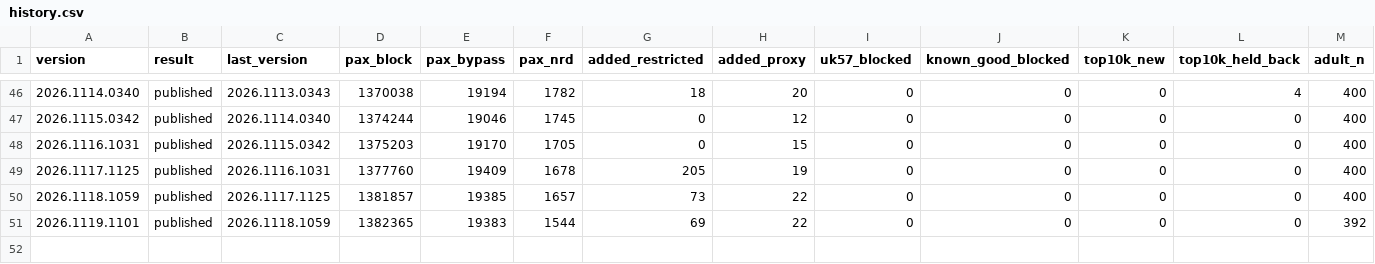
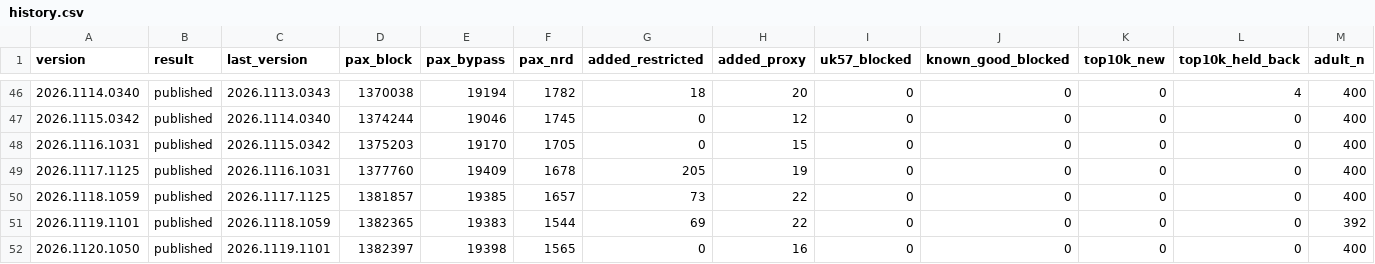
Before and after one commit to paxtechnologies/pax-apple, a CSV file: scoreboard/history.csv, drawn as a sheet; only a part is shown, gaps mark what is left out; rows hold the shown columns only; the diff names each change by its address in the sheet, - before the commit and + after, or states it on an @@ line.

Commit message:
Filter loop 2026.1120.1050: published

```diff
--- a/scoreboard/history.csv
+++ b/scoreboard/history.csv
+row 52: 2026.1120.1050 | published | 2026.1119.1101 | 1382397 | 19398 | 1565 | 0 | 16 | 0 | 0 | 0 | 0 | 400
```
Also changed, not shown: 6 other files.
